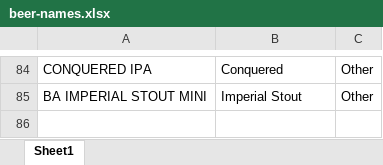
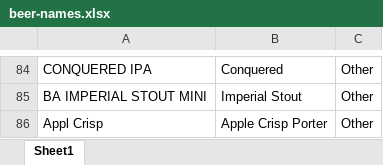
Before and after one commit to aidanmolnar/CCB-Map, an Excel workbook: caches/beer-names.xlsx, sheet Sheet1, drawn as a sheet; only a part is shown, gaps mark what is left out; values as stored, in another font and other column widths than the file's, no borders; the diff names each change by its address in the sheet, - before the commit and + after, or states it on an @@ line.

Commit message:
Updated to use late january bvc sheet Fixed first bvc store not being loaded correctly

```diff
--- a/caches/beer-names.xlsx (sheet Sheet1)
+++ b/caches/beer-names.xlsx (sheet Sheet1)
+row 86: Appl Crisp | Apple Crisp Porter | Other
```
Also changed, not shown: 4 other files.
